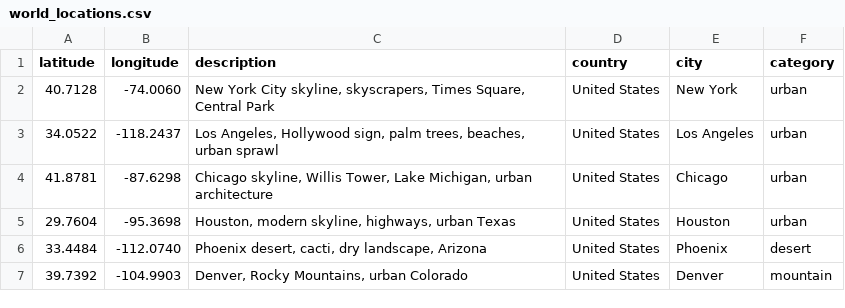
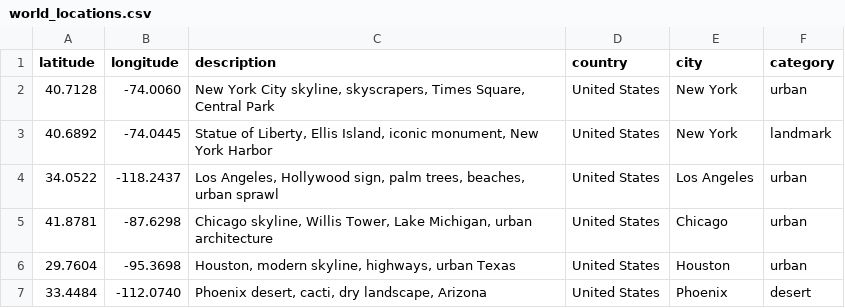
Before and after one commit to asaintsever/geosetter-lite, a CSV file: data/world_locations.csv, drawn as a sheet; only a part is shown; the shorter side is filled out with more unchanged rows; the diff names each change by its address in the sheet, - before the commit and + after, or states it on an @@ line.

```diff
--- a/data/world_locations.csv
+++ b/data/world_locations.csv
+row 3: 40.6892 | -74.0445 | Statue of Liberty, Ellis Island, iconic monument, New York Harbor | United States | New York | landmark
```
Also changed, not shown: 5 other files.
